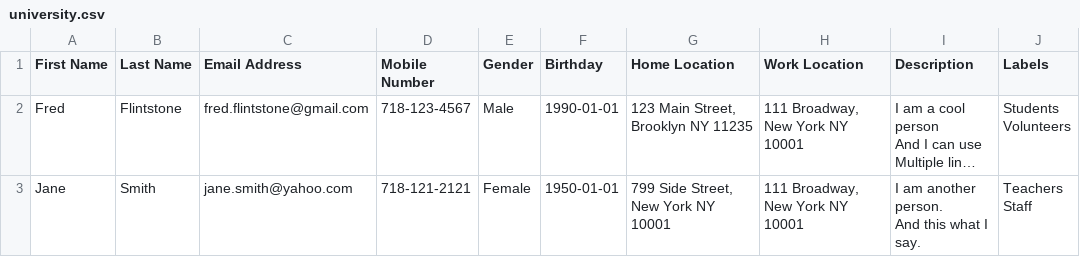
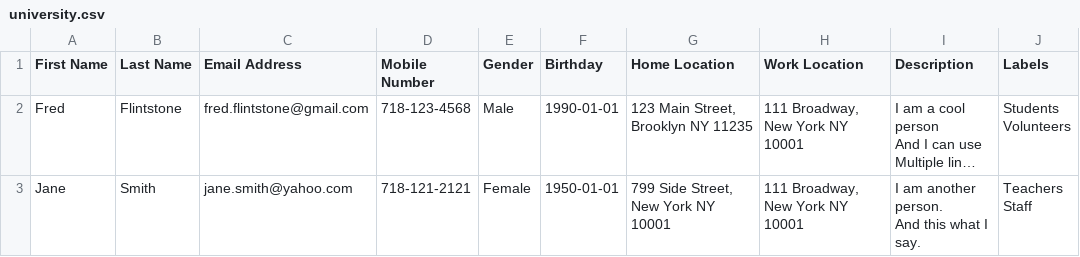
Before and after one commit to Qbix/Platform-History-v2, a CSV file: platform/plugins/Streams/web/importing/university.csv, drawn as a sheet; only a part is shown; long unchanged cells end in …; the diff names each change by its address in the sheet, - before the commit and + after, or states it on an @@ line.

Commit message:
Fixed Streams/import/post

```diff
--- a/platform/plugins/Streams/web/importing/university.csv
+++ b/platform/plugins/Streams/web/importing/university.csv
-D2 (Mobile Number): 718-123-4567
+D2 (Mobile Number): 718-123-4568
```
Also changed, not shown: 4 other files.
